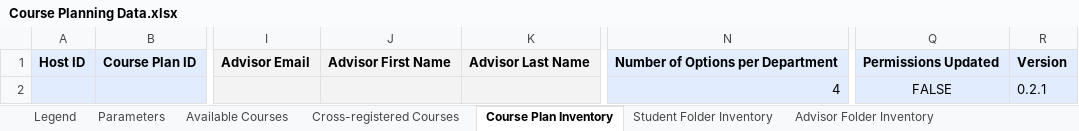
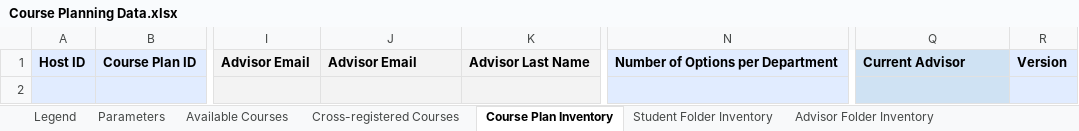
Before and after one commit to groton-school/course-planning-tool, an Excel workbook: schema/sheets/Course Planning Data.xlsx, sheet Course Plan Inventory, drawn as a sheet; only a part is shown, gaps mark what is left out; values as stored, in another font and other column widths than the file's, no borders; charts and pictures and conditional formats not drawn; the diff names each change by its address in the sheet, - before the commit and + after, or states it on an @@ line.

Commit message:
fix: adjust course plan creation to status quo of spreadsheet layout

```diff
--- a/schema/sheets/Course Planning Data.xlsx (sheet Course Plan Inventory)
+++ b/schema/sheets/Course Planning Data.xlsx (sheet Course Plan Inventory)
-J1: Advisor First Name
+J1: Advisor Email
-Q1: Permissions Updated
+Q1: Current Advisor
-N2: 4
+N2: (empty)
-Q2: FALSE
+Q2: (empty)
-R2: 0.2.1
+R2: (empty)
```
Also changed, not shown: sheet Faculty List, sheet Student List, sheet Advisor List, sheet Student Folder Inventory, sheet Parameters, sheet Advisor Folder Inventory, 1 more sheet, other sheet tabs, formulas that keep their value, charts or pictures, 8 other files.
